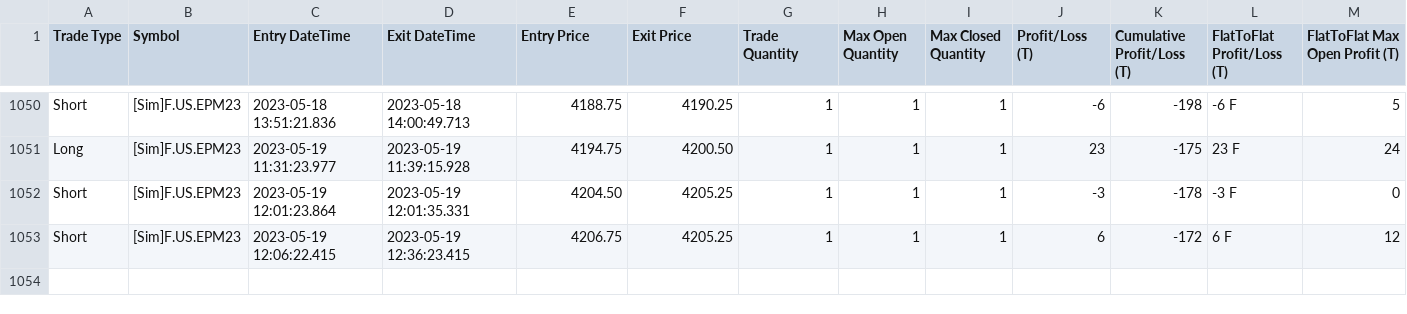
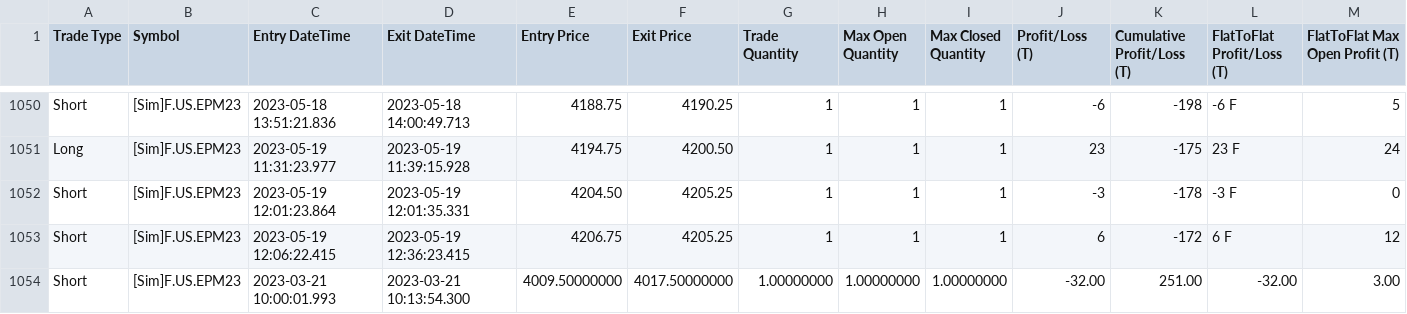
Before and after one commit to KL871987/Auto-Trading-WellenTektonik, a CSV file: data/trades.csv, drawn as a sheet; only a part is shown, gaps mark what is left out; rows hold the shown columns only; the diff names each change by its address in the sheet, - before the commit and + after, or states it on an @@ line.

Commit message:
auto: update WT trades mirror 2026-09-15 10:36:18

```diff
--- a/data/trades.csv
+++ b/data/trades.csv
+row 1054: Short | [Sim]F.US.EPM23 | 2023-03-21 10:00:01.993 | 2023-03-21 10:13:54.300 | 4009.50000000 | 4017.50000000 | 1.00000000 | 1.00000000 | 1.00000000 | -32.00 | 251.00 | -32.00 | 3.00
```
